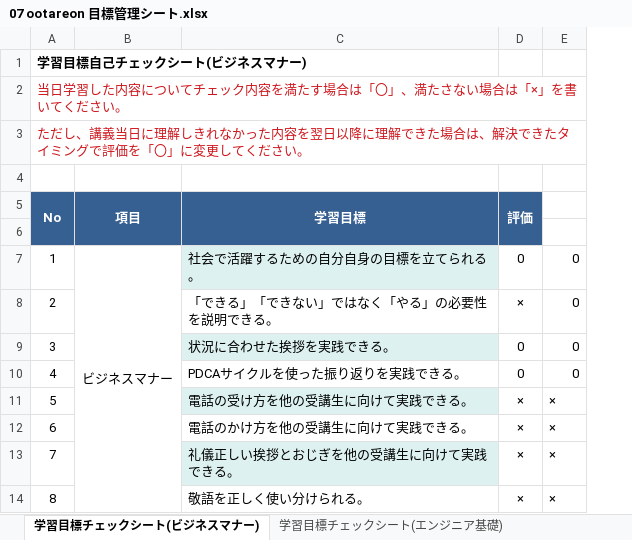
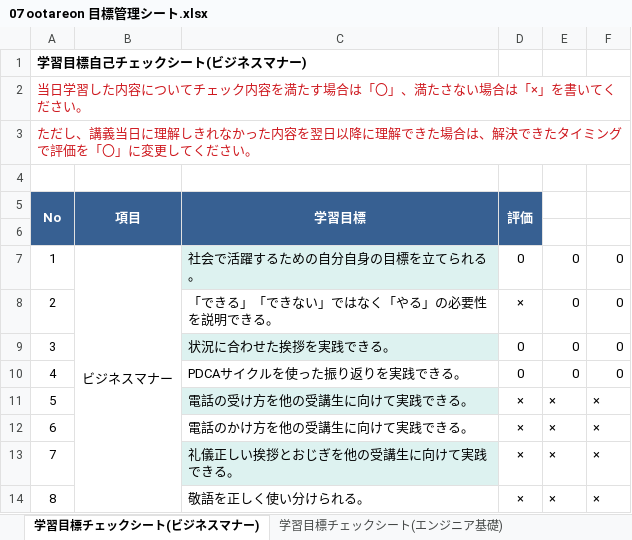
Before and after one commit to otareon/-documents, an Excel workbook: 07 ootareon 目標管理シート.xlsx, sheet 学習目標チェックシート(ビジネスマナー), drawn as a sheet; only a part is shown; values as stored, in another font and other column widths than the file's, no borders; charts and pictures and conditional formats not drawn; the diff names each change by its address in the sheet, - before the commit and + after, or states it on an @@ line.

```diff
--- a/07 ootareon 目標管理シート.xlsx (sheet 学習目標チェックシート(ビジネスマナー))
+++ b/07 ootareon 目標管理シート.xlsx (sheet 学習目標チェックシート(ビジネスマナー))
+column F, rows 7-14: 0 | 0 | 0 | 0 | × | × | × | ×
```
Also changed, not shown: charts or pictures, 07 ootareon 課題管理表.xlsx.
